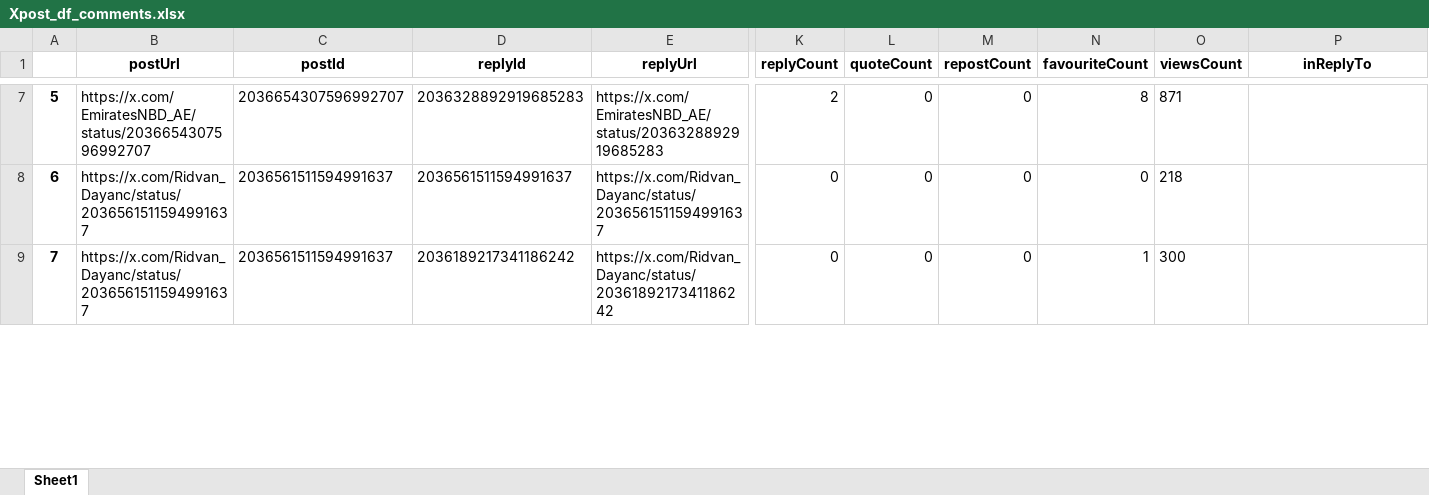
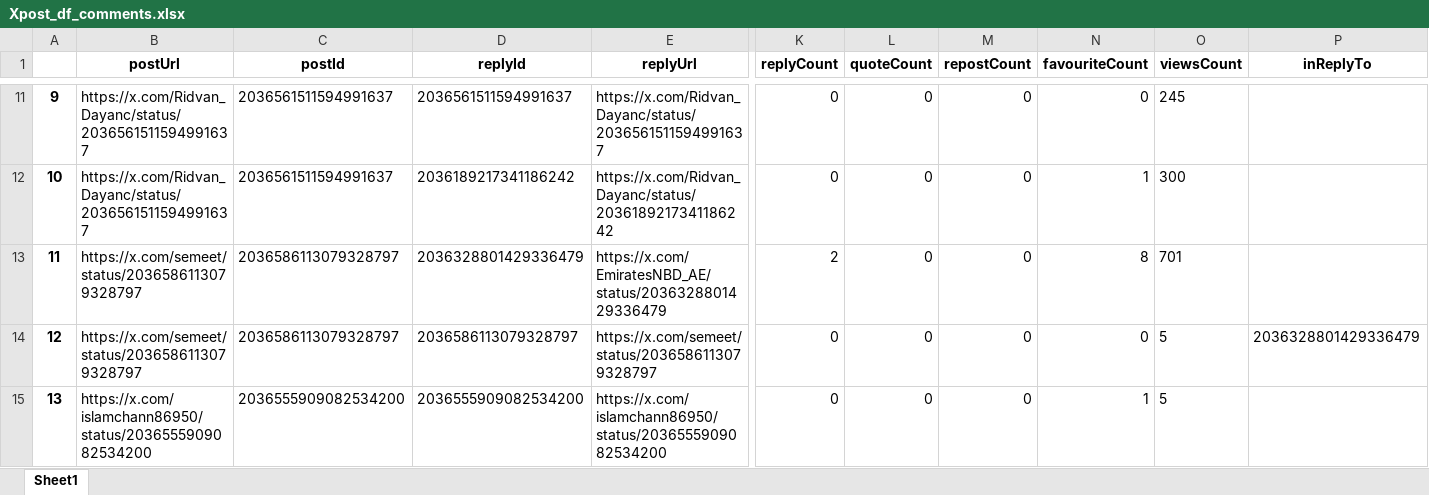
Before and after one commit to felixabraham670706/enbdtwitter_v1, an Excel workbook: Xpost_df_comments.xlsx, sheet Sheet1, drawn as a sheet; only a part is shown, gaps mark what is left out; values as stored, in another font and other column widths than the file's, no borders; removed rows and columns are numbered as before the commit, all else as after; rows hold the shown columns only; the diff covers the shown part only; the diff names each change by its address in the sheet, - before the commit and + after, or states it on an @@ line.

```diff
--- a/Xpost_df_comments.xlsx (sheet Sheet1)
+++ b/Xpost_df_comments.xlsx (sheet Sheet1)
@@ column A renumbered from row 3 down @@
-row 7: 5 | https://x.com/EmiratesNBD_AE/status/2036654307596992707 | 2036654307596992707 | 2036328892919685283 | https://x.com/EmiratesNBD_AE/status/2036328892919685283 | 2 | 0 | 0 | 8 | 871
-O11 (viewsCount): 218
+O11 (viewsCount): 245
+row 13: 11 | https://x.com/semeet/status/2036586113079328797 | 2036586113079328797 | 2036328801429336479 | https://x.com/EmiratesNBD_AE/status/2036328801429336479 | 2 | 0 | 0 | 8 | 701
+row 14: 12 | https://x.com/semeet/status/2036586113079328797 | 2036586113079328797 | 2036586113079328797 | https://x.com/semeet/status/2036586113079328797 | 0 | 0 | 0 | 0 | 5 | 2036328801429336479
+row 15: 13 | https://x.com/islamchann86950/status/2036555909082534200 | 2036555909082534200 | 2036555909082534200 | https://x.com/islamchann86950/status/2036555909082534200 | 0 | 0 | 0 | 1 | 5
```
Also changed, not shown: 56 added rows, 51 removed rows, 3 moved rows and 244 edited cells elsewhere in this sheet, EI_ENBD_3post.xlsx, EI_ENDB_comments.xlsx, 8 other files.
